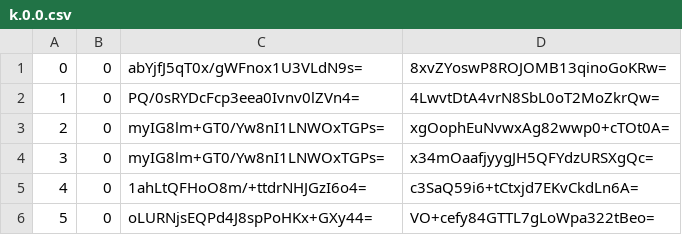
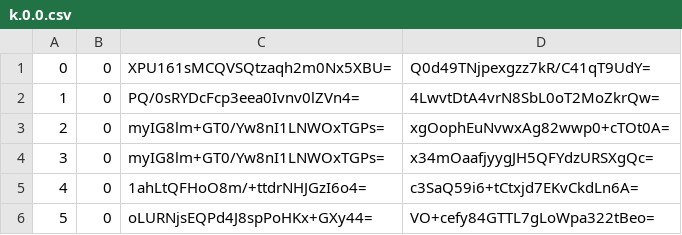
Before and after one commit to piperdeck/Fungi-Maps, a CSV file: Overworld/tiles/zoom.-1/metadata/k.0.0.csv, drawn as a sheet; only a part is shown.

```diff
--- a/Overworld/tiles/zoom.-1/metadata/k.0.0.csv
+++ b/Overworld/tiles/zoom.-1/metadata/k.0.0.csv
@@ -1,2 +1,2 @@
-0,0,abYjfJ5qT0x/gWFnox1U3VLdN9s=,8xvZYoswP8ROJOMB13qinoGoKRw=
+0,0,XPU161sMCQVSQtzaqh2m0Nx5XBU=,Q0d49TNjpexgzz7kR/C41qT9UdY=
 1,0,PQ/0sRYDcFcp3eea0Ivnv0lZVn4=,4LwvtDtA4vrN8SbL0oT2MoZkrQw=
```
Also changed, not shown: Overworld/tiles/zoom.-1/metadata/k.0.-1.csv, Overworld/tiles/zoom.-2/metadata/k.0.-1.csv, 20 other files.
